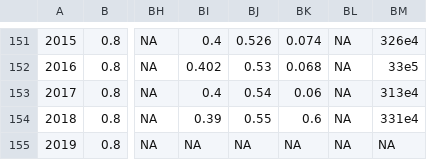
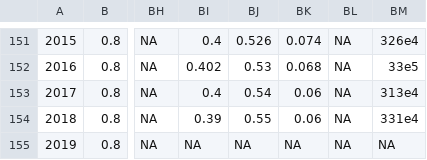
Before and after one commit to rdinter/CAUV, a CSV file: 1-tidy/ohio_all.csv, drawn as a sheet; only a part is shown, gaps mark what is left out; the diff names each change by its address in the sheet, - before the commit and + after, or states it on an @@ line.

Commit message:
ohio rotation ODT value typo corrected

```diff
--- a/1-tidy/ohio_all.csv
+++ b/1-tidy/ohio_all.csv
-BK154: 0.6
+BK154: 0.06
```
Also changed, not shown: 1-tidy/rot/ohio_rot.csv, 2 other files.
